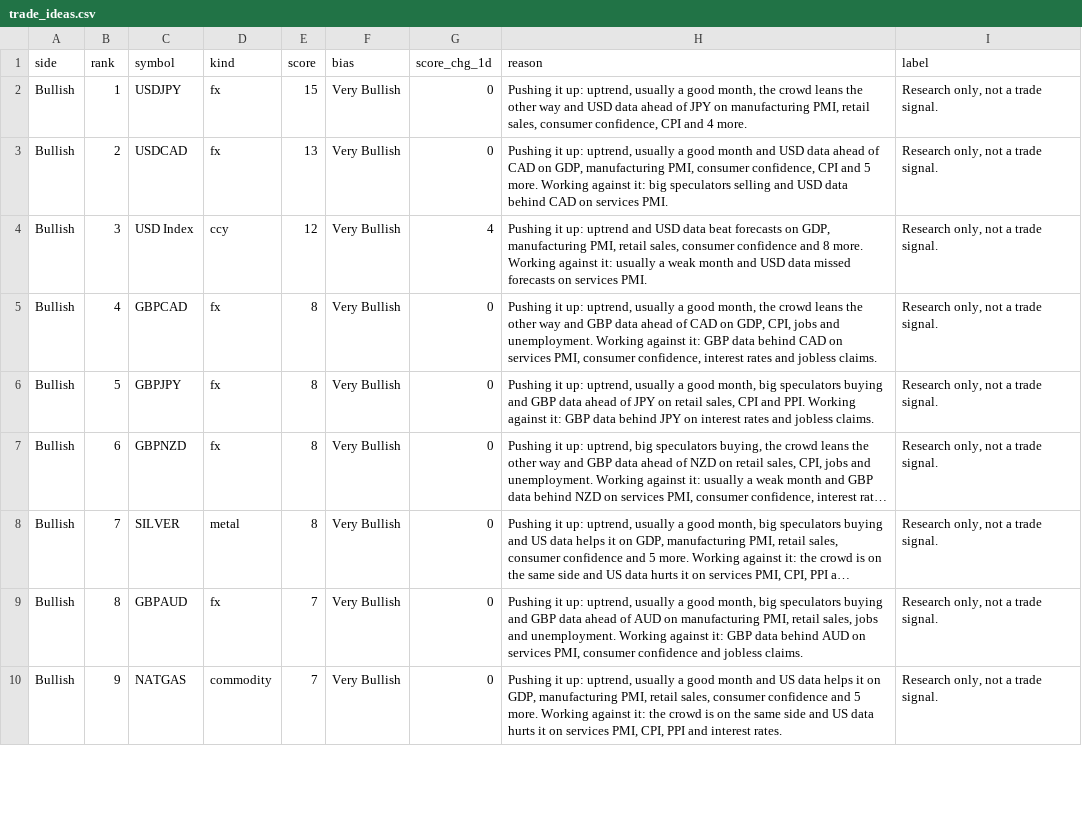
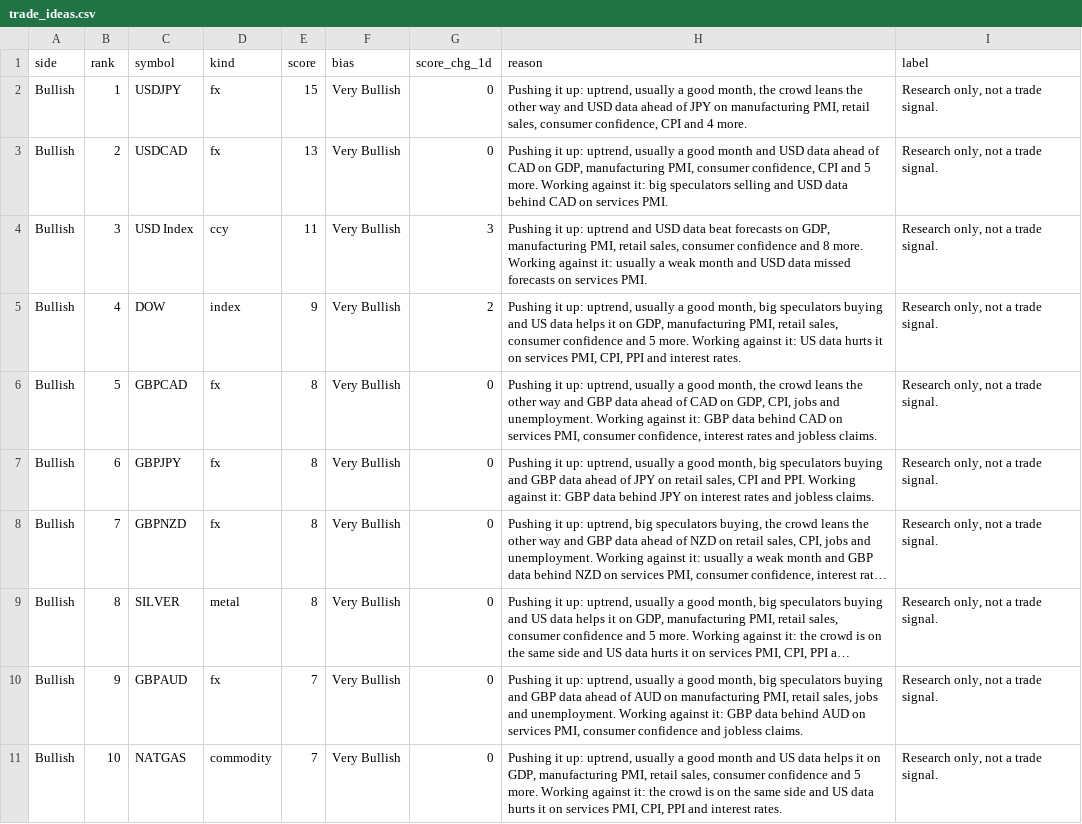
Before and after one commit to PatelNicknp/nicks-edge-dashboard, a CSV file: output/trade_ideas.csv, drawn as a sheet; only a part is shown; long unchanged cells end in …; addresses are those after the commit; the diff covers the shown part only; the diff names each change by its address in the sheet, - before the commit and + after, or states it on an @@ line.

Commit message:
Update data 2026-11-10T20:00Z

```diff
--- a/output/trade_ideas.csv
+++ b/output/trade_ideas.csv
-E4 (score): 12
+E4 (score): 11
-G4 (score_chg_1d): 4
+G4 (score_chg_1d): 3
+row 5: Bullish | 4 | DOW | index | 9 | Very Bullish | 2 | Pushing it up: uptrend, usually a good month, big speculators buying and US data helps it on GDP, manufacturing PMI, retail sales, consumer confidence and 5 more. Working against it: US data hurts it on services PMI, CPI, PPI and interest rates. | Research only, not a trade signal.
-B6 (rank): 4
+B6 (rank): 5
-B7 (rank): 5
+B7 (rank): 6
-B8 (rank): 6
+B8 (rank): 7
-B9 (rank): 7
+B9 (rank): 8
-B10 (rank): 8
+B10 (rank): 9
-B11 (rank): 9
+B11 (rank): 10
```
Also changed, not shown: 1 added row and 4 edited cells elsewhere in this file, output/market_heatmap.csv, output/scorecard_details.csv, 25 other files.
